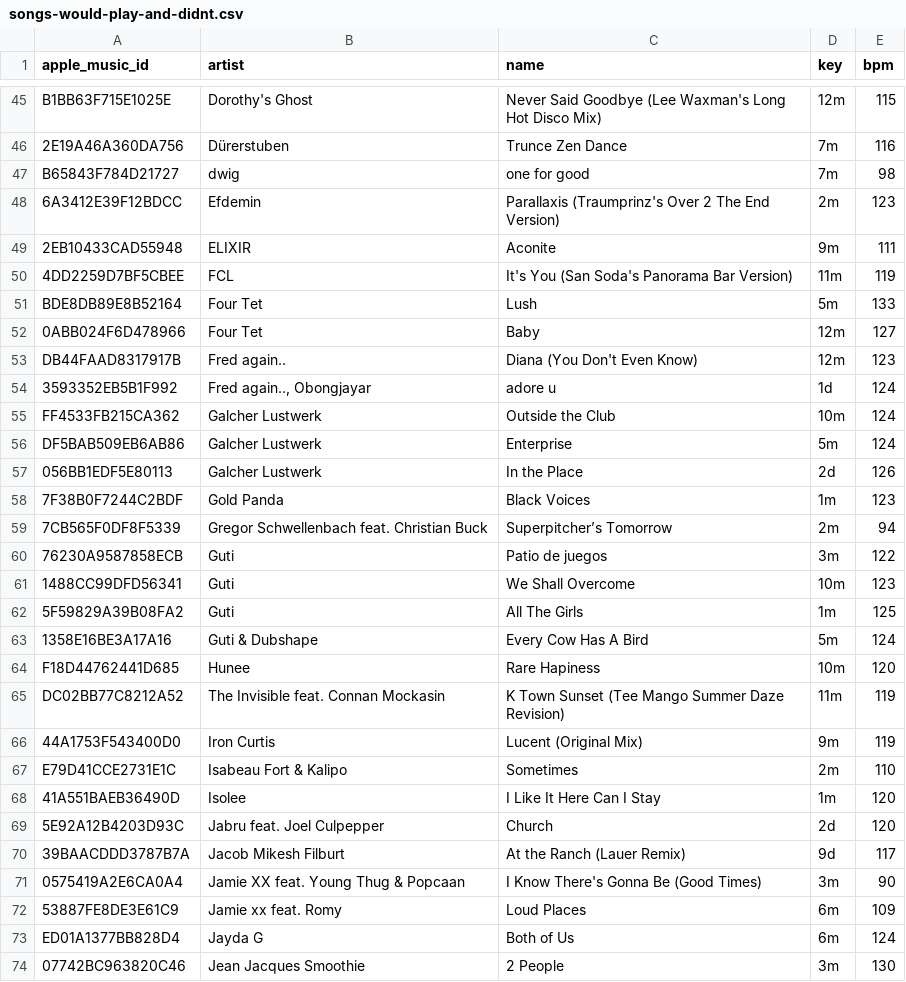
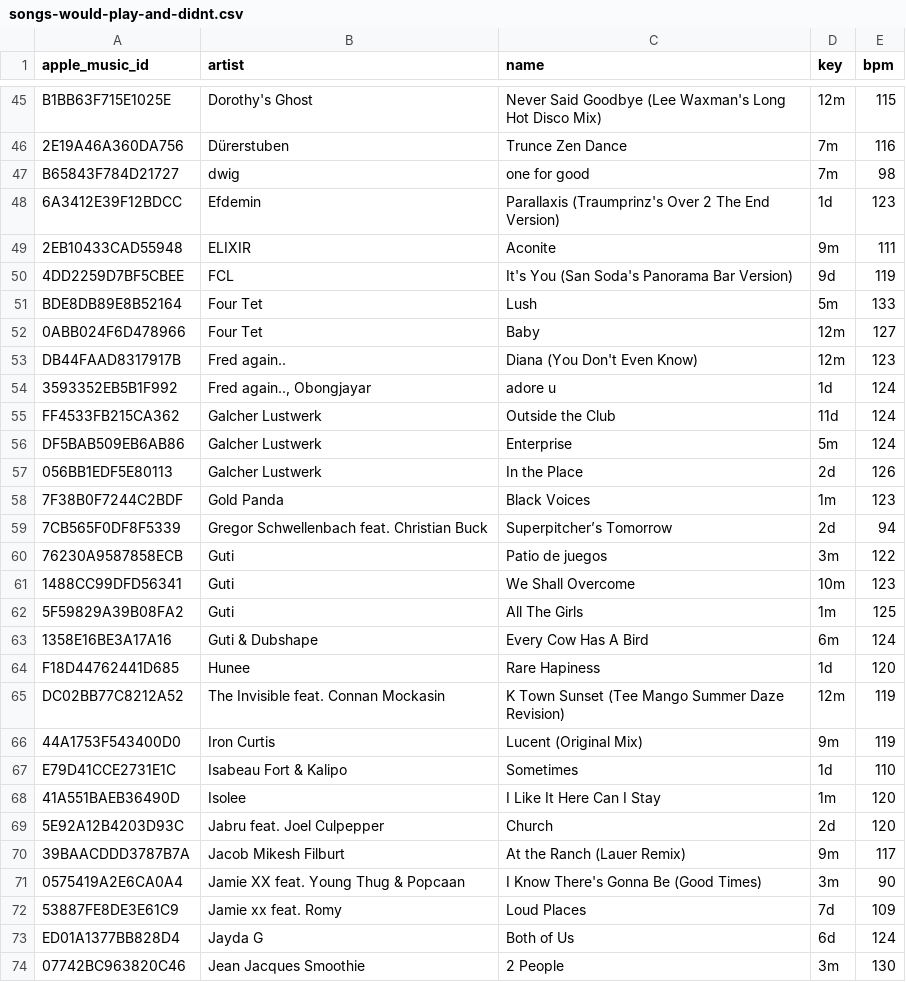
Before and after one commit to ArloL/music-stuff, a CSV file: data/songs-would-play-and-didnt.csv, drawn as a sheet; only a part is shown, gaps mark what is left out; the diff covers the shown part only.

```diff
--- a/data/songs-would-play-and-didnt.csv
+++ b/data/songs-would-play-and-didnt.csv
@@ -47,5 +47,5 @@ B1BB63F715E1025E,Dorothy's Ghost,Never Said Goodbye (Lee Waxman's Long Hot Disco
 B65843F784D21727,dwig,one for good,7m,98
-6A3412E39F12BDCC,Efdemin,Parallaxis (Traumprinz's Over 2 The End Version),2m,123
+6A3412E39F12BDCC,Efdemin,Parallaxis (Traumprinz's Over 2 The End Version),1d,123
 2EB10433CAD55948,ELIXIR,Aconite,9m,111
-4DD2259D7BF5CBEE,FCL,It's You (San Soda's Panorama Bar Version),11m,119
+4DD2259D7BF5CBEE,FCL,It's You (San Soda's Panorama Bar Version),9d,119
 BDE8DB89E8B52164,Four Tet,Lush,5m,133
@@ -54,3 +54,3 @@ DB44FAAD8317917B,Fred again..,Diana (You Don't Even Know),12m,123
 3593352EB5B1F992,"Fred again.., Obongjayar",adore u,1d,124
-FF4533FB215CA362,Galcher Lustwerk,Outside the Club,10m,124
+FF4533FB215CA362,Galcher Lustwerk,Outside the Club,11d,124
 DF5BAB509EB6AB86,Galcher Lustwerk,Enterprise,5m,124
@@ -58,3 +58,3 @@ DF5BAB509EB6AB86,Galcher Lustwerk,Enterprise,5m,124
 7F38B0F7244C2BDF,Gold Panda,Black Voices,1m,123
-7CB565F0DF8F5339,Gregor Schwellenbach feat. Christian Buck,Superpitcher’s Tomorrow,2m,94
+7CB565F0DF8F5339,Gregor Schwellenbach feat. Christian Buck,Superpitcher’s Tomorrow,2d,94
 76230A9587858ECB,Guti,Patio de juegos,3m,122
@@ -62,13 +62,13 @@ DF5BAB509EB6AB86,Galcher Lustwerk,Enterprise,5m,124
 5F59829A39B08FA2,Guti,All The Girls,1m,125
-1358E16BE3A17A16,Guti & Dubshape,Every Cow Has A Bird,5m,124
-F18D44762441D685,Hunee,Rare Hapiness,10m,120
-DC02BB77C8212A52,The Invisible feat. Connan Mockasin,K Town Sunset (Tee Mango Summer Daze Revision),11m,119
+1358E16BE3A17A16,Guti & Dubshape,Every Cow Has A Bird,6m,124
+F18D44762441D685,Hunee,Rare Hapiness,1d,120
+DC02BB77C8212A52,The Invisible feat. Connan Mockasin,K Town Sunset (Tee Mango Summer Daze Revision),12m,119
 44A1753F543400D0,Iron Curtis,Lucent (Original Mix),9m,119
-E79D41CCE2731E1C,Isabeau Fort & Kalipo,Sometimes,2m,110
+E79D41CCE2731E1C,Isabeau Fort & Kalipo,Sometimes,1d,110
 41A551BAEB36490D,Isolee,I Like It Here Can I Stay,1m,120
 5E92A12B4203D93C,Jabru feat. Joel Culpepper,Church,2d,120
-39BAACDDD3787B7A,Jacob Mikesh Filburt,At the Ranch (Lauer Remix),9d,117
+39BAACDDD3787B7A,Jacob Mikesh Filburt,At the Ranch (Lauer Remix),9m,117
 0575419A2E6CA0A4,Jamie XX feat. Young Thug & Popcaan,I Know There's Gonna Be (Good Times),3m,90
-53887FE8DE3E61C9,Jamie xx feat. Romy,Loud Places,6m,109
-ED01A1377BB828D4,Jayda G,Both of Us,6m,124
+53887FE8DE3E61C9,Jamie xx feat. Romy,Loud Places,7d,109
+ED01A1377BB828D4,Jayda G,Both of Us,6d,124
 07742BC963820C46,Jean Jacques Smoothie,2 People,3m,130
```
Also changed, not shown: 62 edited cells elsewhere in this file, data/songs-critical-mass-2025-08.csv, data/songs-critical-mass-next.csv, 1 other file.
